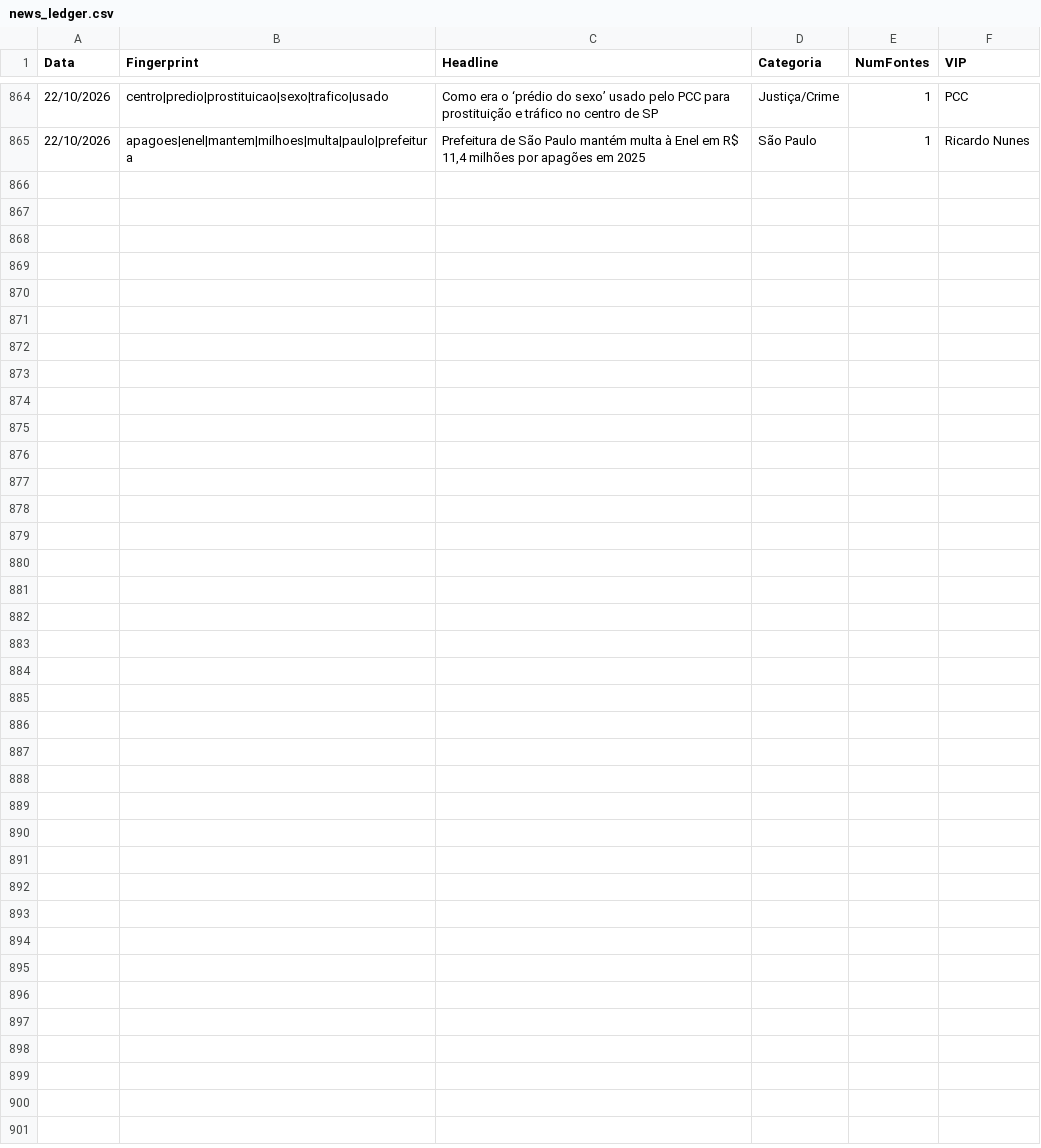
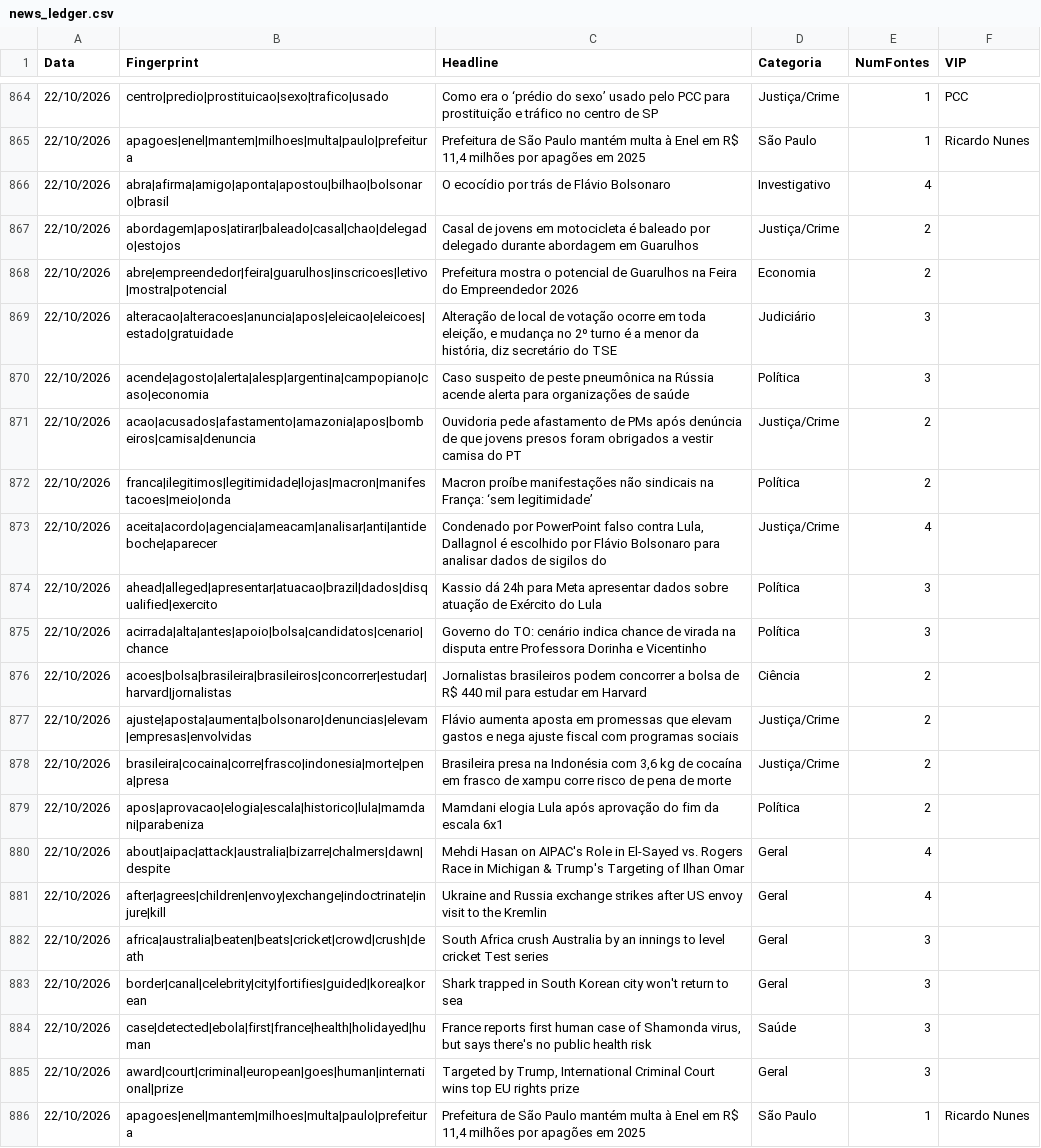
Before and after one commit to GuilhermeACRusso/monitor-de-not-cias, a CSV file: news_ledger.csv, drawn as a sheet; only a part is shown, gaps mark what is left out.

Commit message:
Update news ledger and entity graph

```diff
--- a/news_ledger.csv
+++ b/news_ledger.csv
@@ -865 +865,22 @@ Data,Fingerprint,Headline,Categoria,NumFontes,VIP
 22/10/2026,apagoes|enel|mantem|milhoes|multa|paulo|prefeitura,"Prefeitura de São Paulo mantém multa à Enel em R$ 11,4 milhões por apagões em 2025",São Paulo,1,Ricardo Nunes
+22/10/2026,abra|afirma|amigo|aponta|apostou|bilhao|bolsonaro|brasil,O ecocídio por trás de Flávio Bolsonaro,Investigativo,4,
+22/10/2026,abordagem|apos|atirar|baleado|casal|chao|delegado|estojos,Casal de jovens em motocicleta é baleado por delegado durante abordagem em Guarulhos,Justiça/Crime,2,
+22/10/2026,abre|empreendedor|feira|guarulhos|inscricoes|letivo|mostra|potencial,Prefeitura mostra o potencial de Guarulhos na Feira do Empreendedor 2026,Economia,2,
+22/10/2026,alteracao|alteracoes|anuncia|apos|eleicao|eleicoes|estado|gratuidade,"Alteração de local de votação ocorre em toda eleição, e mudança no 2º turno é a menor da história, diz secretário do TSE",Judiciário,3,
+22/10/2026,acende|agosto|alerta|alesp|argentina|campopiano|caso|economia,Caso suspeito de peste pneumônica na Rússia acende alerta para organizações de saúde,Política,3,
+22/10/2026,acao|acusados|afastamento|amazonia|apos|bombeiros|camisa|denuncia,Ouvidoria pede afastamento de PMs após denúncia de que jovens presos foram obrigados a vestir camisa do PT,Justiça/Crime,2,
+22/10/2026,franca|ilegitimos|legitimidade|lojas|macron|manifestacoes|meio|onda,Macron proíbe manifestações não sindicais na França: ‘sem legitimidade’,Política,2,
+22/10/2026,aceita|acordo|agencia|ameacam|analisar|anti|antideboche|aparecer,"Condenado por PowerPoint falso contra Lula, Dallagnol é escolhido por Flávio Bolsonaro para analisar dados de sigilos do",Justiça/Crime,4,
+22/10/2026,ahead|alleged|apresentar|atuacao|brazil|dados|disqualified|exercito,Kassio dá 24h para Meta apresentar dados sobre atuação de Exército do Lula,Política,3,
+22/10/2026,acirrada|alta|antes|apoio|bolsa|candidatos|cenario|chance,Governo do TO: cenário indica chance de virada na disputa entre Professora Dorinha e Vicentinho,Política,3,
+22/10/2026,acoes|bolsa|brasileira|brasileiros|concorrer|estudar|harvard|jornalistas,Jornalistas brasileiros podem concorrer a bolsa de R$ 440 mil para estudar em Harvard,Ciência,2,
+22/10/2026,ajuste|aposta|aumenta|bolsonaro|denuncias|elevam|empresas|envolvidas,Flávio aumenta aposta em promessas que elevam gastos e nega ajuste fiscal com programas sociais,Justiça/Crime,2,
+22/10/2026,brasileira|cocaina|corre|frasco|indonesia|morte|pena|presa,"Brasileira presa na Indonésia com 3,6 kg de cocaína em frasco de xampu corre risco de pena de morte",Justiça/Crime,2,
+22/10/2026,apos|aprovacao|elogia|escala|historico|lula|mamdani|parabeniza,Mamdani elogia Lula após aprovação do fim da escala 6x1,Política,2,
+22/10/2026,about|aipac|attack|australia|bizarre|chalmers|dawn|despite,Mehdi Hasan on AIPAC's Role in El-Sayed vs. Rogers Race in Michigan & Trump's Targeting of Ilhan Omar,Geral,4,
+22/10/2026,after|agrees|children|envoy|exchange|indoctrinate|injure|kill,Ukraine and Russia exchange strikes after US envoy visit to the Kremlin,Geral,4,
+22/10/2026,africa|australia|beaten|beats|cricket|crowd|crush|death,South Africa crush Australia by an innings to level cricket Test series,Geral,3,
+22/10/2026,border|canal|celebrity|city|fortifies|guided|korea|korean,Shark trapped in South Korean city won't return to sea,Geral,3,
+22/10/2026,case|detected|ebola|first|france|health|holidayed|human,"France reports first human case of Shamonda virus, but says there's no public health risk",Saúde,3,
+22/10/2026,award|court|criminal|european|goes|human|international|prize,"Targeted by Trump, International Criminal Court wins top EU rights prize",Geral,3,
+22/10/2026,apagoes|enel|mantem|milhoes|multa|paulo|prefeitura,"Prefeitura de São Paulo mantém multa à Enel em R$ 11,4 milhões por apagões em 2025",São Paulo,1,Ricardo Nunes
```
Also changed, not shown: news_graph_entities.csv, 2 other files.
